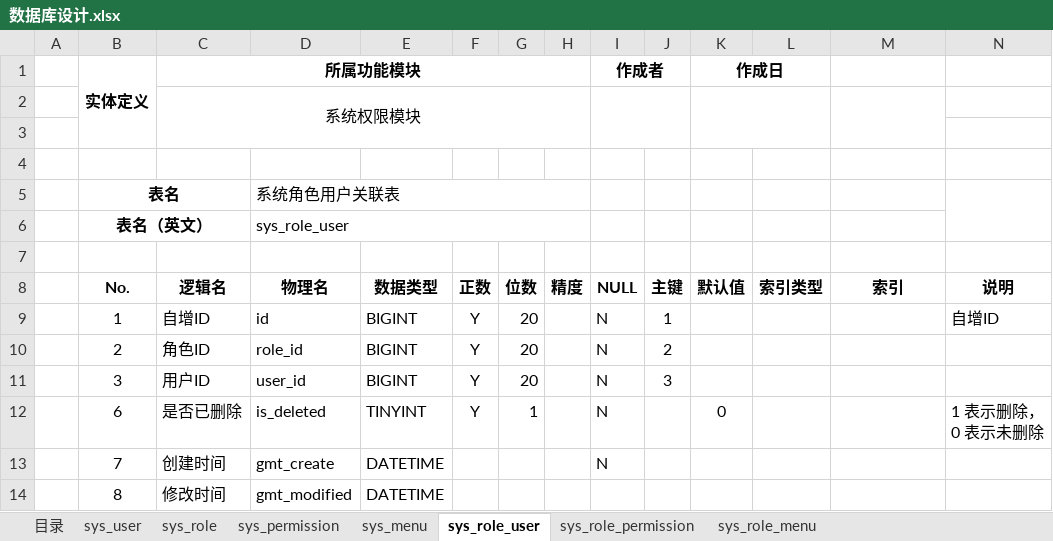
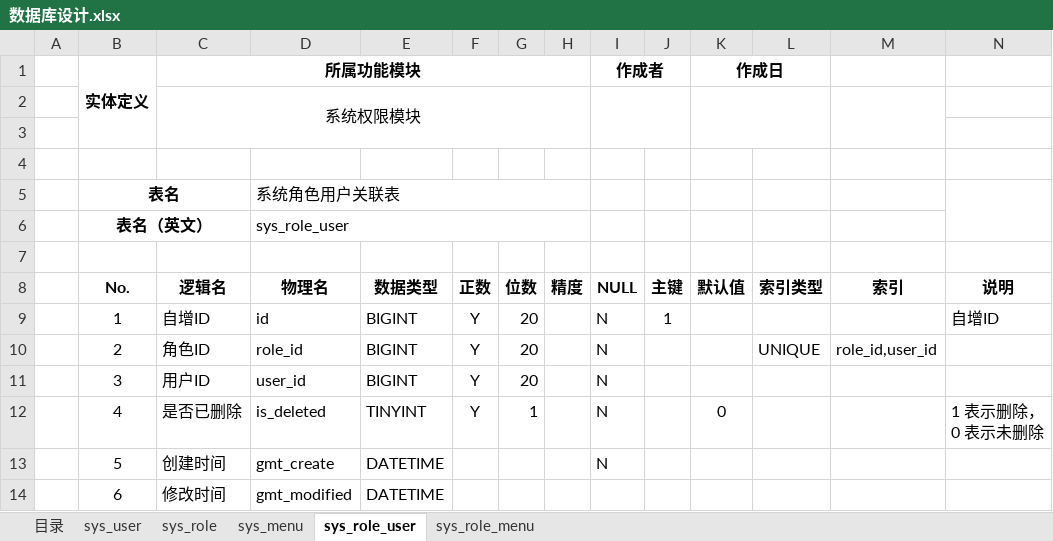
Before and after one commit to KingLimbo/long-night, an Excel workbook: 数据库设计.xlsx, sheet sys_role_user, drawn as a sheet; values as stored, in another font and other column widths than the file's, no borders; the diff names each change by its address in the sheet, - before the commit and + after, or states it on an @@ line.

```diff
--- a/数据库设计.xlsx (sheet sys_role_user)
+++ b/数据库设计.xlsx (sheet sys_role_user)
-sheet tab: sys_permission
-sheet tab: sys_role_permission
-J10 (主键): 2
+J10 (主键): (empty)
-L10 (索引类型): (empty)
+L10 (索引类型): UNIQUE
-M10 (索引): (empty)
+M10 (索引): role_id,user_id
-J11 (主键): 3
+J11 (主键): (empty)
-B12 (No.): 6
+B12 (No.): 4
-B13 (No.): 7
+B13 (No.): 5
-B14 (No.): 8
+B14 (No.): 6
```
Also changed, not shown: sheet sys_menu, sheet sys_user, sheet sys_role, sheet 目录, sheet sys_role_menu, 数据库表生成工具.xlsm, 2 other files.
